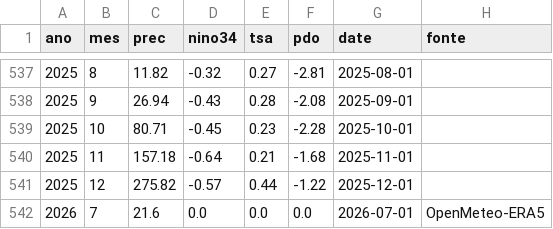
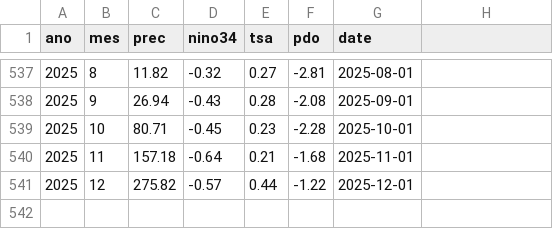
Before and after one commit to coordenadorpcpsnb-ctrl/sinobras-clima, a CSV file: data/serie_subst.csv, drawn as a sheet; only a part is shown, gaps mark what is left out; the diff names each change by its address in the sheet, - before the commit and + after, or states it on an @@ line.

```diff
--- a/data/serie_subst.csv
+++ b/data/serie_subst.csv
-H1: fonte
+H1: (empty)
-row 542: 2026 | 7 | 21.6 | 0.0 | 0.0 | 0.0 | 2026-07-01 | OpenMeteo-ERA5
```
Also changed, not shown: data/scen12_best.csv, 8 other files.
